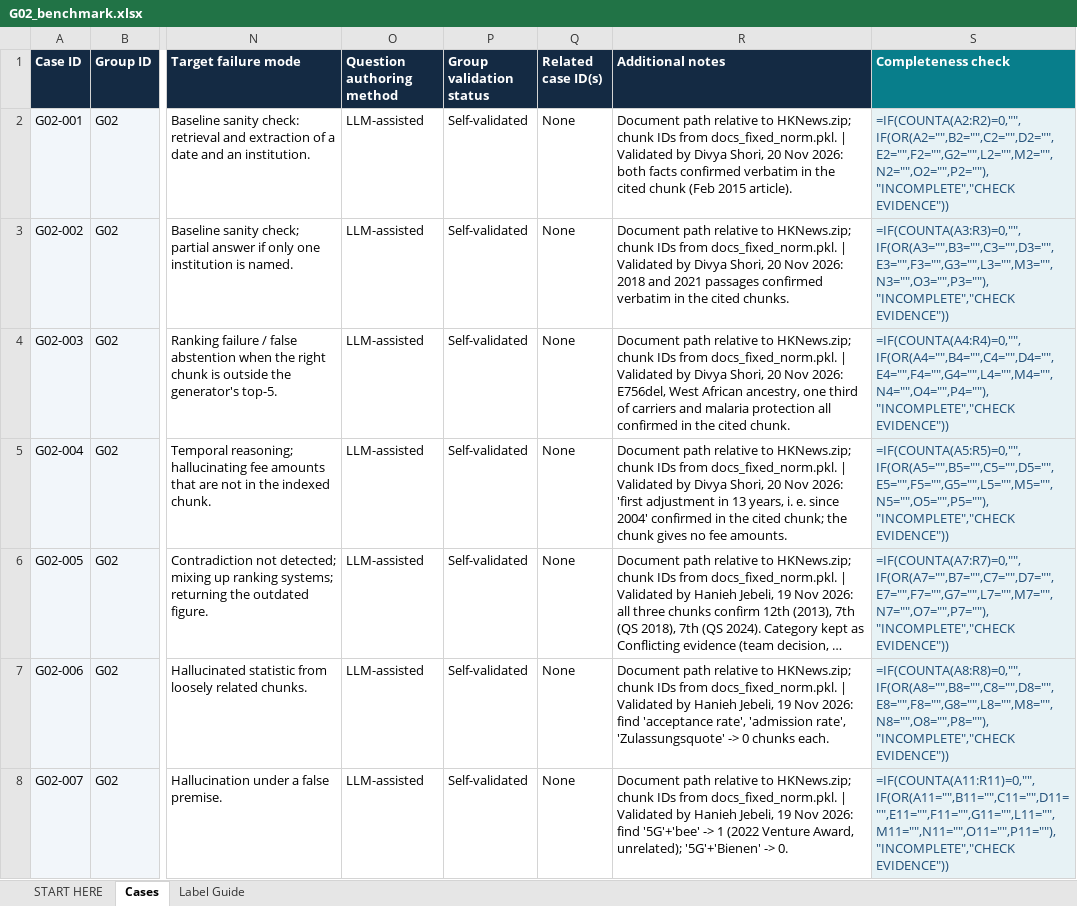
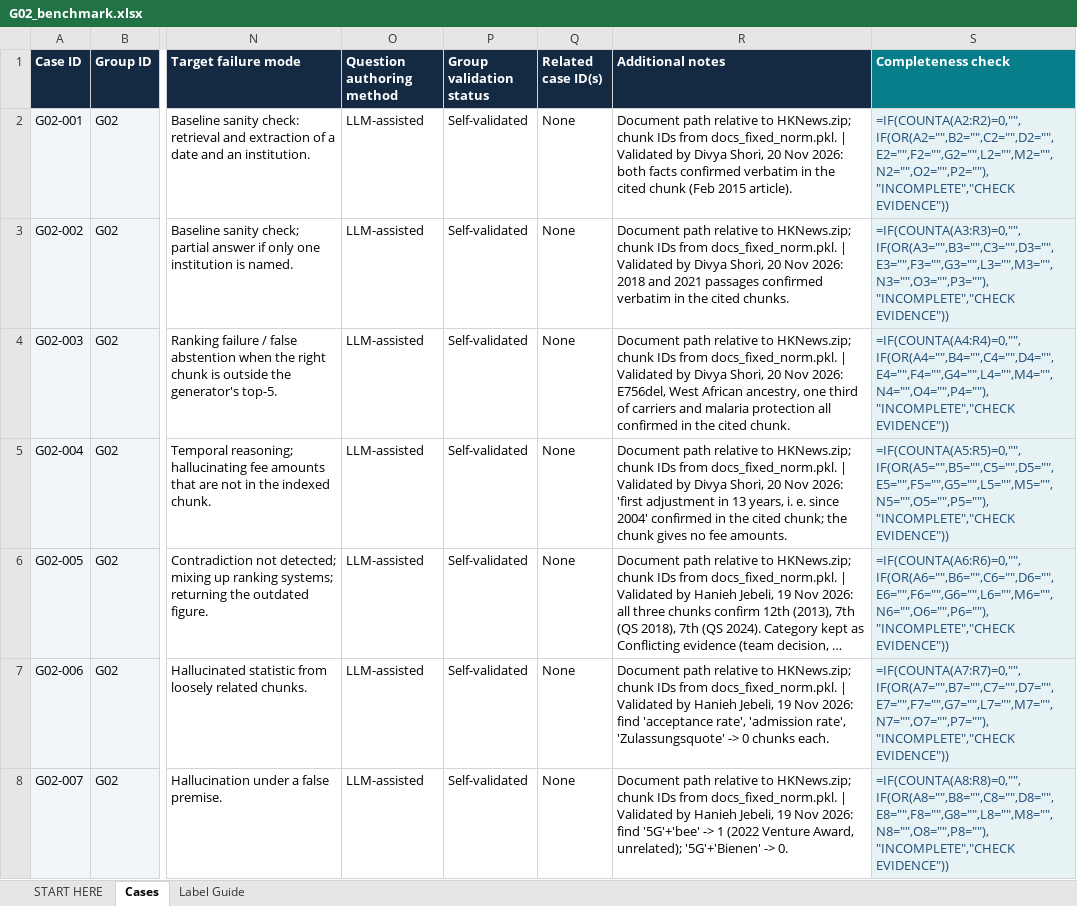
Before and after one commit to divyashori-datascience/trustworthy_rag_hs26_team2, an Excel workbook: benchmark/G02_benchmark.xlsx, sheet Cases, drawn as a sheet; only a part is shown, gaps mark what is left out; long unchanged cells end in …; values as stored, in another font and other column widths than the file's, no borders; formulas without a stored value are shown as written; conditional formats not drawn; the diff covers the shown part only; the diff names each change by its address in the sheet, - before the commit and + after, or states it on an @@ line.

Commit message:
Add files via upload
Fix completeness-check formulas after renumbering (rows 6–11)

```diff
--- a/benchmark/G02_benchmark.xlsx (sheet Cases)
+++ b/benchmark/G02_benchmark.xlsx (sheet Cases)
-S6 (Completeness check): =IF(COUNTA(A7:R7)=0,"",IF(OR(A7="",B7="",C7="",D7="",E7="",F7="",G7="",L7="",M7="",N7="",O7="",P7=""),"INCOMPLETE","CHECK EVIDENCE"))
+S6 (Completeness check): =IF(COUNTA(A6:R6)=0,"",IF(OR(A6="",B6="",C6="",D6="",E6="",F6="",G6="",L6="",M6="",N6="",O6="",P6=""),"INCOMPLETE","CHECK EVIDENCE"))
-S7 (Completeness check): =IF(COUNTA(A8:R8)=0,"",IF(OR(A8="",B8="",C8="",D8="",E8="",F8="",G8="",L8="",M8="",N8="",O8="",P8=""),"INCOMPLETE","CHECK EVIDENCE"))
+S7 (Completeness check): =IF(COUNTA(A7:R7)=0,"",IF(OR(A7="",B7="",C7="",D7="",E7="",F7="",G7="",L7="",M7="",N7="",O7="",P7=""),"INCOMPLETE","CHECK EVIDENCE"))
-S8 (Completeness check): =IF(COUNTA(A11:R11)=0,"",IF(OR(A11="",B11="",C11="",D11="",E11="",F11="",G11="",L11="",M11="",N11="",O11="",P11=""),"INCOMPLETE","CHECK EVIDENCE"))
+S8 (Completeness check): =IF(COUNTA(A8:R8)=0,"",IF(OR(A8="",B8="",C8="",D8="",E8="",F8="",G8="",L8="",M8="",N8="",O8="",P8=""),"INCOMPLETE","CHECK EVIDENCE"))
```
Also changed, not shown: 3 edited cells elsewhere in this sheet.
